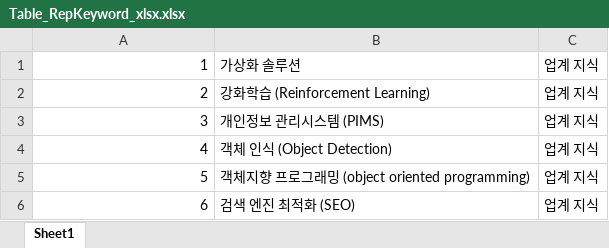
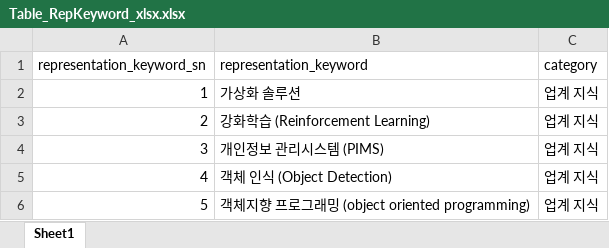
Before and after one commit to whdgk227/kw-search-demo, an Excel workbook: keyword_table/xlsx/Table_RepKeyword_xlsx.xlsx, sheet Sheet1, drawn as a sheet; only a part is shown; the shorter side is filled out with more unchanged rows; values as stored, in another font and other column widths than the file's, no borders; the diff names each change by its address in the sheet, - before the commit and + after, or states it on an @@ line.

```diff
--- a/keyword_table/xlsx/Table_RepKeyword_xlsx.xlsx (sheet Sheet1)
+++ b/keyword_table/xlsx/Table_RepKeyword_xlsx.xlsx (sheet Sheet1)
+row 1: representation_keyword_sn | representation_keyword | category
```
Also changed, not shown: keyword_table/xlsx/Table_SearchingKeyword_xlsx.xlsx.
